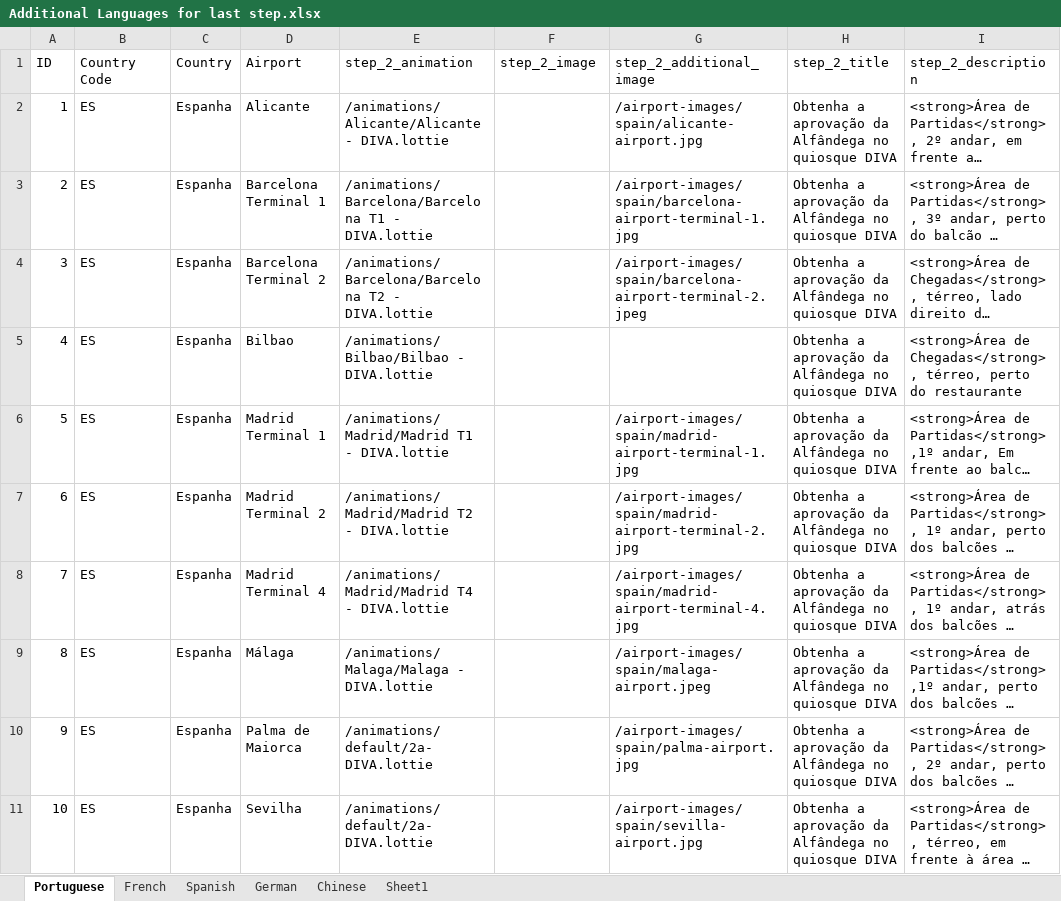
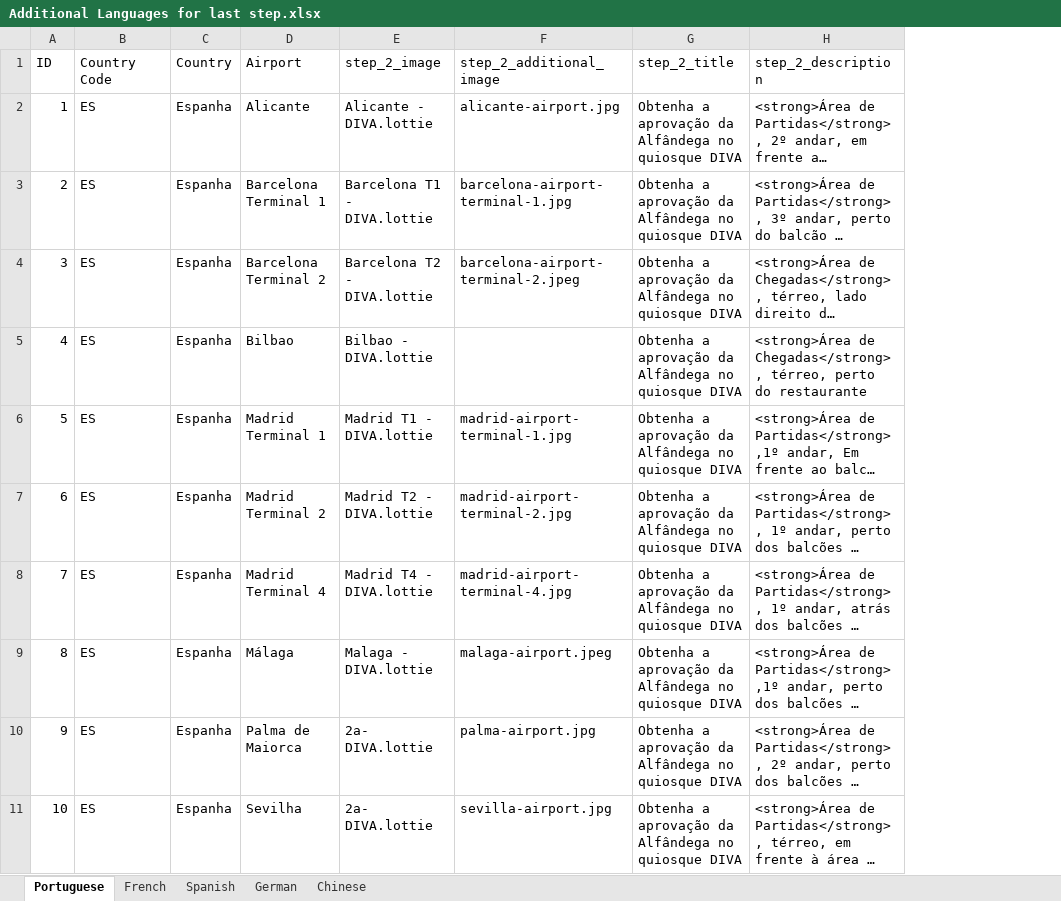
Before and after one commit to JoelPlanet/shopper-triage-app, an Excel workbook: Spec Assets/Additional Languages for last step.xlsx, sheet Portuguese, drawn as a sheet; only a part is shown; long unchanged cells end in …; values as stored, in another font and other column widths than the file's, no cell formats; removed rows and columns are numbered as before the commit, all else as after; the diff covers the shown part only; the diff names each change by its address in the sheet, - before the commit and + after, or states it on an @@ line.

```diff
--- a/Spec Assets/Additional Languages for last step.xlsx (sheet Portuguese)
+++ b/Spec Assets/Additional Languages for last step.xlsx (sheet Portuguese)
-sheet tab: Sheet1
-column E (step_2_animation), rows 2-11: /animations/Alicante/Alicante - DIVA.lottie | /animations/Barcelona/Barcelona T1 - DIVA.lottie | /animations/Barcelona/Barcelona T2 - DIVA.lottie | /animations/Bilbao/Bilbao - DIVA.lottie | /animations/Madrid/Madrid T1 - DIVA.lottie | /animations/Madrid/Madrid T2 - DIVA.lottie | /animations/Madrid/Madrid T4 - DIVA.lottie | /animations/Malaga/Malaga - DIVA.lottie | /animations/default/2a- DIVA.lottie | /animations/default/2a- DIVA.lottie
-E2 (step_2_image): (empty)
+E2 (step_2_image): Alicante - DIVA.lottie
-F2 (step_2_additional_image): /airport-images/spain/alicante-airport.jpg
+F2 (step_2_additional_image): alicante-airport.jpg
-E3 (step_2_image): (empty)
+E3 (step_2_image): Barcelona T1 - DIVA.lottie
-F3 (step_2_additional_image): /airport-images/spain/barcelona-airport-terminal-1.jpg
+F3 (step_2_additional_image): barcelona-airport-terminal-1.jpg
-E4 (step_2_image): (empty)
+E4 (step_2_image): Barcelona T2 - DIVA.lottie
-F4 (step_2_additional_image): /airport-images/spain/barcelona-airport-terminal-2.jpeg
+F4 (step_2_additional_image): barcelona-airport-terminal-2.jpeg
-E5 (step_2_image): (empty)
+E5 (step_2_image): Bilbao - DIVA.lottie
-E6 (step_2_image): (empty)
+E6 (step_2_image): Madrid T1 - DIVA.lottie
-F6 (step_2_additional_image): /airport-images/spain/madrid-airport-terminal-1.jpg
+F6 (step_2_additional_image): madrid-airport-terminal-1.jpg
-E7 (step_2_image): (empty)
+E7 (step_2_image): Madrid T2 - DIVA.lottie
-F7 (step_2_additional_image): /airport-images/spain/madrid-airport-terminal-2.jpg
+F7 (step_2_additional_image): madrid-airport-terminal-2.jpg
-E8 (step_2_image): (empty)
+E8 (step_2_image): Madrid T4 - DIVA.lottie
-F8 (step_2_additional_image): /airport-images/spain/madrid-airport-terminal-4.jpg
+F8 (step_2_additional_image): madrid-airport-terminal-4.jpg
-E9 (step_2_image): (empty)
+E9 (step_2_image): Malaga - DIVA.lottie
-F9 (step_2_additional_image): /airport-images/spain/malaga-airport.jpeg
+F9 (step_2_additional_image): malaga-airport.jpeg
-E10:E11 (step_2_image): (empty)
+E10:E11 (step_2_image): 2a- DIVA.lottie
-F10 (step_2_additional_image): /airport-images/spain/palma-airport.jpg
+F10 (step_2_additional_image): palma-airport.jpg
-F11 (step_2_additional_image): /airport-images/spain/sevilla-airport.jpg
+F11 (step_2_additional_image): sevilla-airport.jpg
```
Also changed, not shown: 148 edited cells elsewhere in this sheet, sheet French, sheet Spanish, sheet German, sheet Chinese, cell formats, 3 other files.
